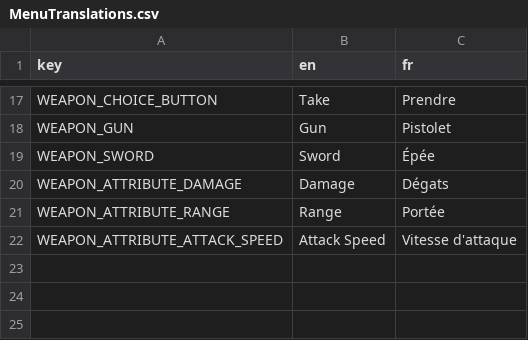
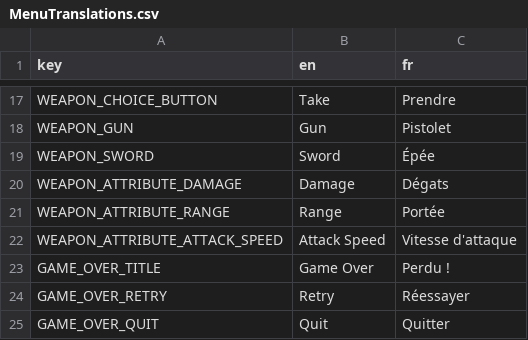
Before and after one commit to GnuCodingStudio/Rogue-Project, a CSV file: resources/localization/MenuTranslations.csv, drawn as a sheet; only a part is shown, gaps mark what is left out; the diff names each change by its address in the sheet, - before the commit and + after, or states it on an @@ line.

Commit message:
feat(menu): Add game over scene

```diff
--- a/resources/localization/MenuTranslations.csv
+++ b/resources/localization/MenuTranslations.csv
+row 23: GAME_OVER_TITLE | Game Over | Perdu !
+row 24: GAME_OVER_RETRY | Retry | Réessayer
+row 25: GAME_OVER_QUIT | Quit | Quitter
```
Also changed, not shown: 4 other files.
